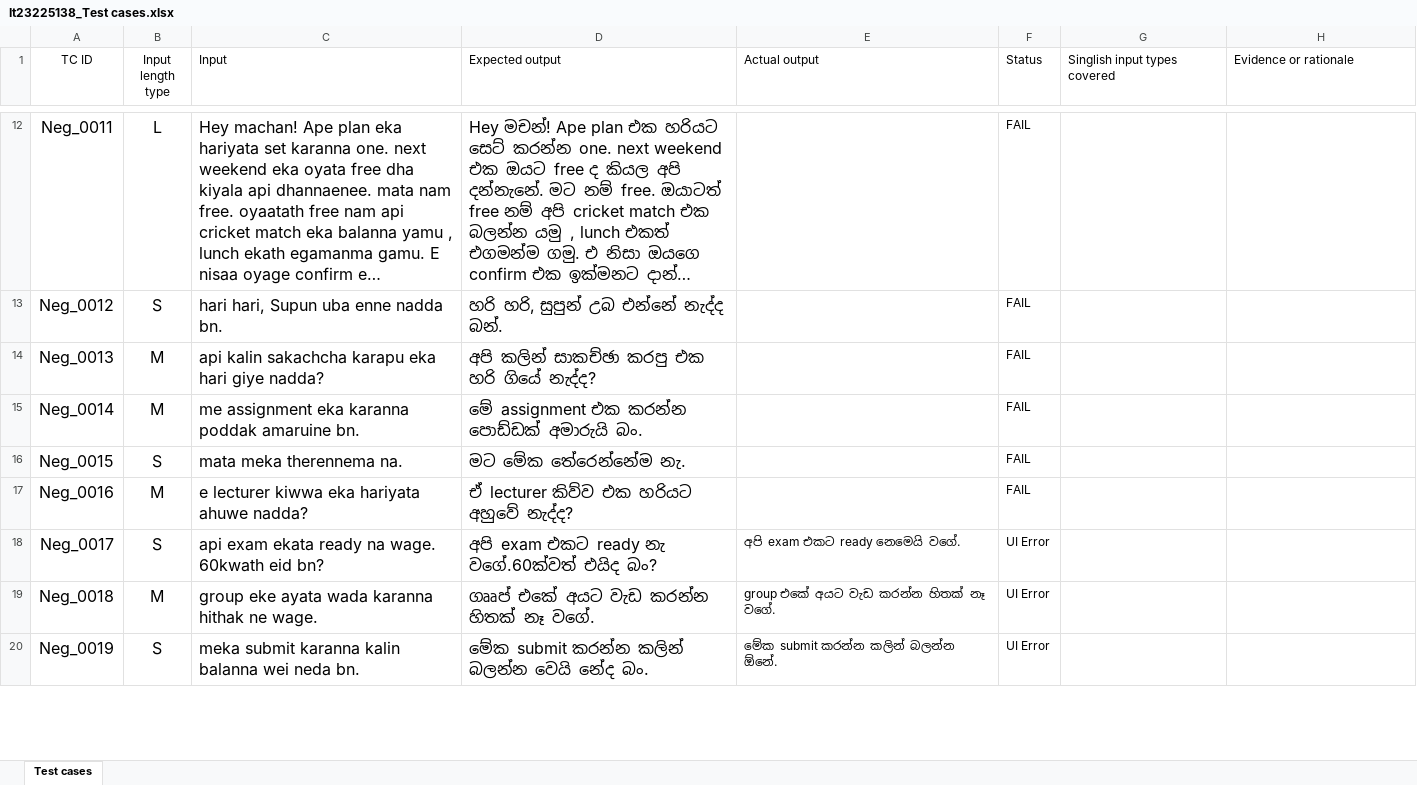
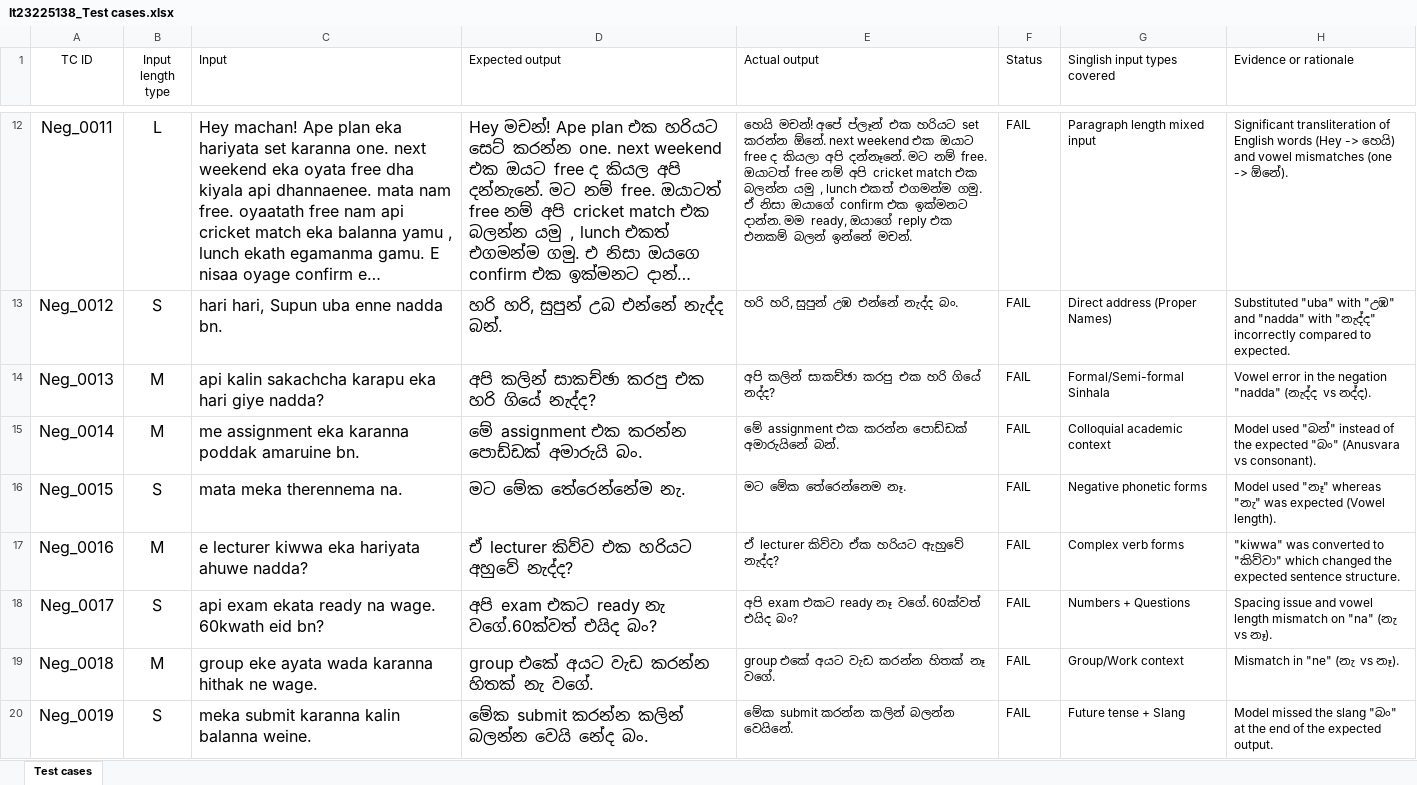
Before and after one commit to nimashkithmal/IT23225138, an Excel workbook: It23225138_Test cases.xlsx, sheet Test cases, drawn as a sheet; only a part is shown, gaps mark what is left out; long unchanged cells end in …; values as stored, in another font and other column widths than the file's, no borders; the diff covers the shown part only; the diff names each change by its address in the sheet, - before the commit and + after, or states it on an @@ line.

```diff
--- a/It23225138_Test cases.xlsx (sheet Test cases)
+++ b/It23225138_Test cases.xlsx (sheet Test cases)
-E12 (Actual output): (empty)
+E12 (Actual output): හෙයි මචන්! අපේ ප්ලෑන් එක හරියට set කරන්න ඕනේ. next weekend එක ඔයාට free ද කියලා අපි දන්නෑනේ. මට නම් free. ඔයාටත් free නම් අපි cricket match එක බලන්න යමු , lunch එකත් එගමන්ම ගමු. ඒ නිසා ඔයාගේ confirm එක ඉක්මනට දාන්න. මම ready, ඔයාගේ reply එක එනකම් බලන් ඉන්නේ මචන්.
-G12 (Singlish input types covered): (empty)
+G12 (Singlish input types covered): Paragraph length mixed input
-H12 (Evidence or rationale): (empty)
+H12 (Evidence or rationale): Significant transliteration of English words (Hey -> හෙයි) and vowel mismatches (one -> ඕනේ).
-E13 (Actual output): (empty)
+E13 (Actual output): හරි හරි, සුපුන් උඹ එන්නේ නැද්ද බං.
-G13 (Singlish input types covered): (empty)
+G13 (Singlish input types covered): Direct address (Proper Names)
-H13 (Evidence or rationale): (empty)
+H13 (Evidence or rationale): Substituted "uba" with "උඹ" and "nadda" with "නැද්ද" incorrectly compared to expected.
-E14 (Actual output): (empty)
+E14 (Actual output): අපි කලින් සාකච්ඡා කරපු එක හරි ගියේ නද්ද?
-G14 (Singlish input types covered): (empty)
+G14 (Singlish input types covered): Formal/Semi-formal Sinhala
-H14 (Evidence or rationale): (empty)
+H14 (Evidence or rationale): Vowel error in the negation "nadda" (නැද්ද vs නද්ද).
-E15 (Actual output): (empty)
+E15 (Actual output): මේ assignment එක කරන්න පොඩ්ඩක් අමාරුයිනේ බන්.
-G15 (Singlish input types covered): (empty)
+G15 (Singlish input types covered): Colloquial academic context
-H15 (Evidence or rationale): (empty)
+H15 (Evidence or rationale): Model used "බන්" instead of the expected "බං" (Anusvara vs consonant).
-E16 (Actual output): (empty)
+E16 (Actual output): මට මේක තේරෙන්නෙම නෑ.
-G16 (Singlish input types covered): (empty)
+G16 (Singlish input types covered): Negative phonetic forms
-H16 (Evidence or rationale): (empty)
+H16 (Evidence or rationale): Model used "නෑ" whereas "නැ" was expected (Vowel length).
-E17 (Actual output): (empty)
+E17 (Actual output): ඒ lecturer කිව්වා ඒක හරියට ඇහුවේ නැද්ද?
-G17 (Singlish input types covered): (empty)
+G17 (Singlish input types covered): Complex verb forms
-H17 (Evidence or rationale): (empty)
+H17 (Evidence or rationale): "kiwwa" was converted to "කිව්වා" which changed the expected sentence structure.
-E18 (Actual output): අපි exam එකට ready නෙමෙයි වගේ.
+E18 (Actual output): අපි exam එකට ready නෑ වගේ. 60ක්වත් එයිද බං?
-F18:F20 (Status): UI Error
+F18:F20 (Status): FAIL
-G18 (Singlish input types covered): (empty)
+G18 (Singlish input types covered): Numbers + Questions
-H18 (Evidence or rationale): (empty)
+H18 (Evidence or rationale): Spacing issue and vowel length mismatch on "na" (නැ vs නෑ).
-D19 (Expected output): ගෲප් එකේ අයට වැඩ කරන්න හිතක් නෑ වගේ.
+D19 (Expected output): group එකේ අයට වැඩ කරන්න හිතක් නැ වගේ.
-G19 (Singlish input types covered): (empty)
+G19 (Singlish input types covered): Group/Work context
-H19 (Evidence or rationale): (empty)
+H19 (Evidence or rationale): Mismatch in "ne" (නැ vs නෑ).
-C20 (Input): meka submit karanna kalin balanna wei neda bn.
+C20 (Input): meka submit karanna kalin balanna weine.
-E20 (Actual output): මේක submit කරන්න කලින් බලන්න ඕනේ.
+E20 (Actual output): මේක submit කරන්න කලින් බලන්න වෙයිනේ.
-G20 (Singlish input types covered): (empty)
+G20 (Singlish input types covered): Future tense + Slang
-H20 (Evidence or rationale): (empty)
+H20 (Evidence or rationale): Model missed the slang "බං" at the end of the expected output.
```
Also changed, not shown: 152 edited cells elsewhere in this sheet.
